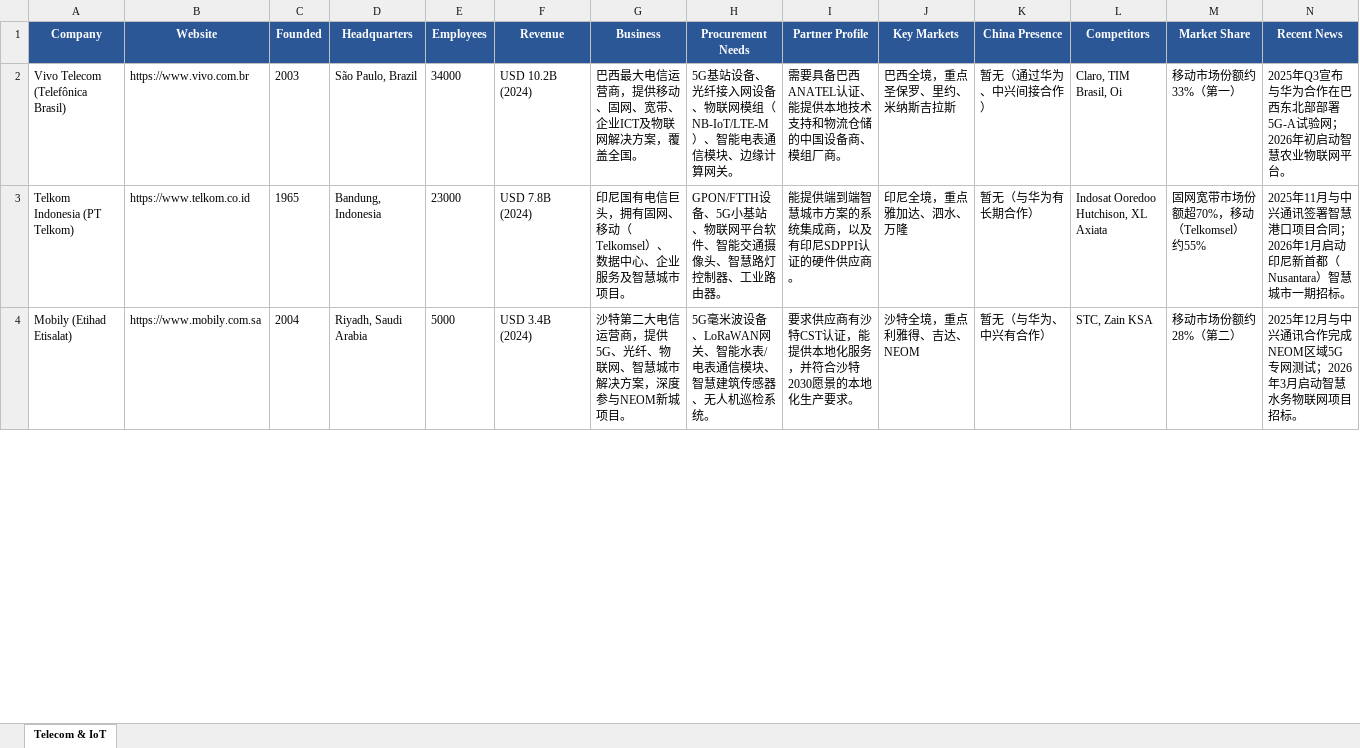
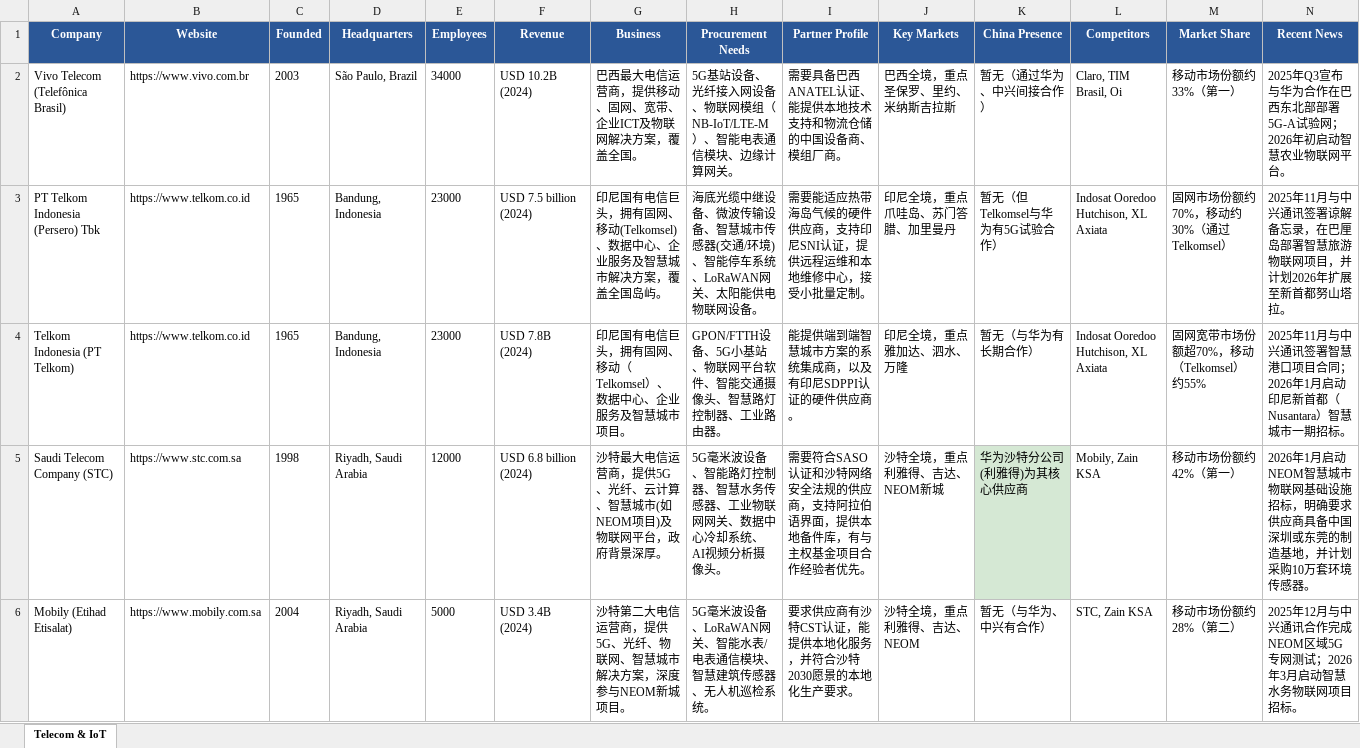
Before and after one commit to lena2099/b2b-leads, an Excel workbook: output/telecom_iot_buyers.xlsx, sheet Telecom & IoT, drawn as a sheet; only a part is shown; values as stored, in another font and other column widths than the file's, no borders; rows hold the shown columns only; the diff covers the shown part only; the diff names each change by its address in the sheet, - before the commit and + after, or states it on an @@ line.

```diff
--- a/output/telecom_iot_buyers.xlsx (sheet Telecom & IoT)
+++ b/output/telecom_iot_buyers.xlsx (sheet Telecom & IoT)
+row 3: PT Telkom Indonesia (Persero) Tbk | https://www.telkom.co.id | 1965 | Bandung, Indonesia | 23000 | USD 7.5 billion (2024) | 印尼国有电信巨头，拥有固网、移动(Telkomsel)、数据中心、企业服务及智慧城市解决方案，覆盖全国岛屿。 | 海底光缆中继设备、微波传输设备、智慧城市传感器(交通/环境)、智能停车系统、LoRaWAN网关、太阳能供电物联网设备。 | 需要能适应热带海岛气候的硬件供应商，支持印尼SNI认证，提供远程运维和本地维修中心，接受小批量定制。 | 印尼全境，重点爪哇岛、苏门答腊、加里曼丹 | 暂无（但Telkomsel与华为有5G试验合作） | Indosat Ooredoo Hutchison, XL Axiata | 固网市场份额约70%，移动约30%（通过Telkomsel） | 2025年11月与中兴通讯签署谅解备忘录，在巴厘岛部署智慧旅游物联网项目，并计划2026年扩展至新首都努山塔拉。
+row 5: Saudi Telecom Company (STC) | https://www.stc.com.sa | 1998 | Riyadh, Saudi Arabia | 12000 | USD 6.8 billion (2024) | 沙特最大电信运营商，提供5G、光纤、云计算、智慧城市(如NEOM项目)及物联网平台，政府背景深厚。 | 5G毫米波设备、智能路灯控制器、智慧水务传感器、工业物联网网关、数据中心冷却系统、AI视频分析摄像头。 | 需要符合SASO认证和沙特网络安全法规的供应商，支持阿拉伯语界面，提供本地备件库，有与主权基金项目合作经验者优先。 | 沙特全境，重点利雅得、吉达、NEOM新城 | 华为沙特分公司(利雅得)为其核心供应商 | Mobily, Zain KSA | 移动市场份额约42%（第一） | 2026年1月启动NEOM智慧城市物联网基础设施招标，明确要求供应商具备中国深圳或东莞的制造基地，并计划采购10万套环境传感器。
```
Also changed, not shown: 12 edited cells and cell formats elsewhere in this sheet, output/construction_machinery_buyers.xlsx, output/energy_storage_buyers.xlsx, 9 other files.
